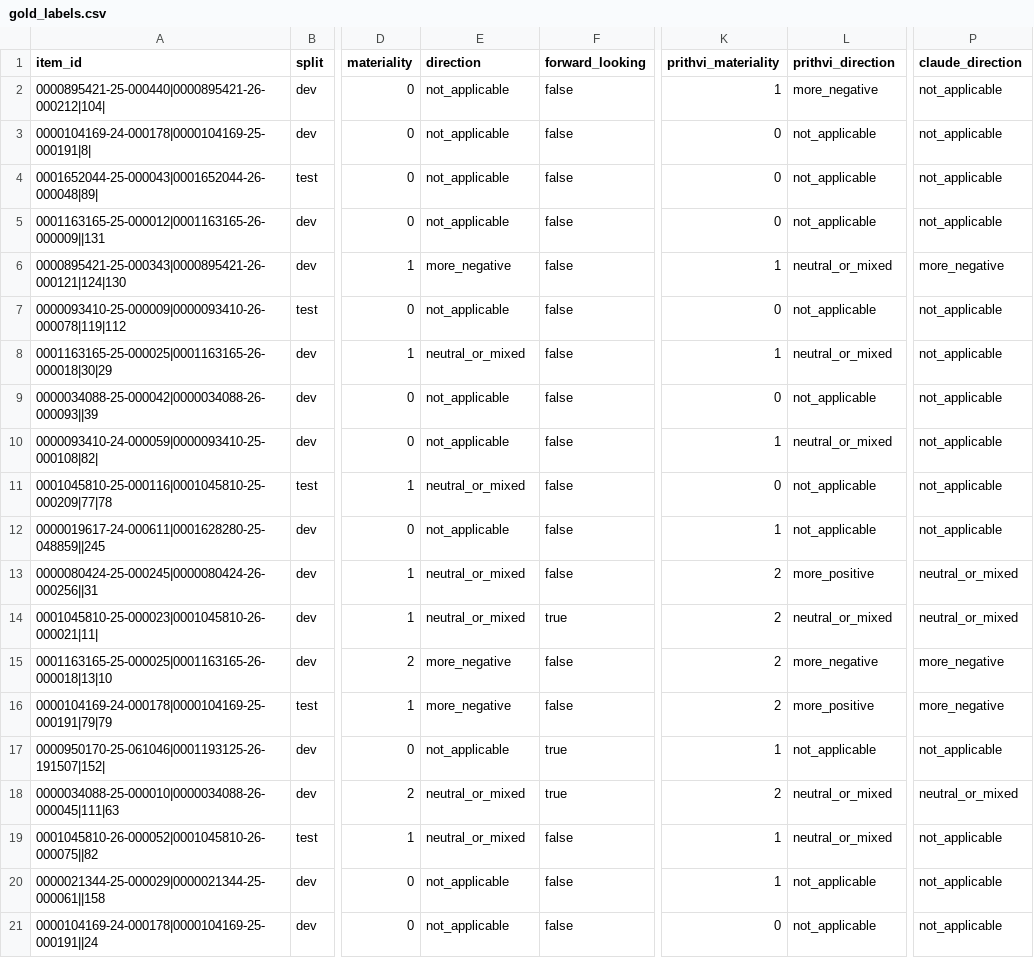
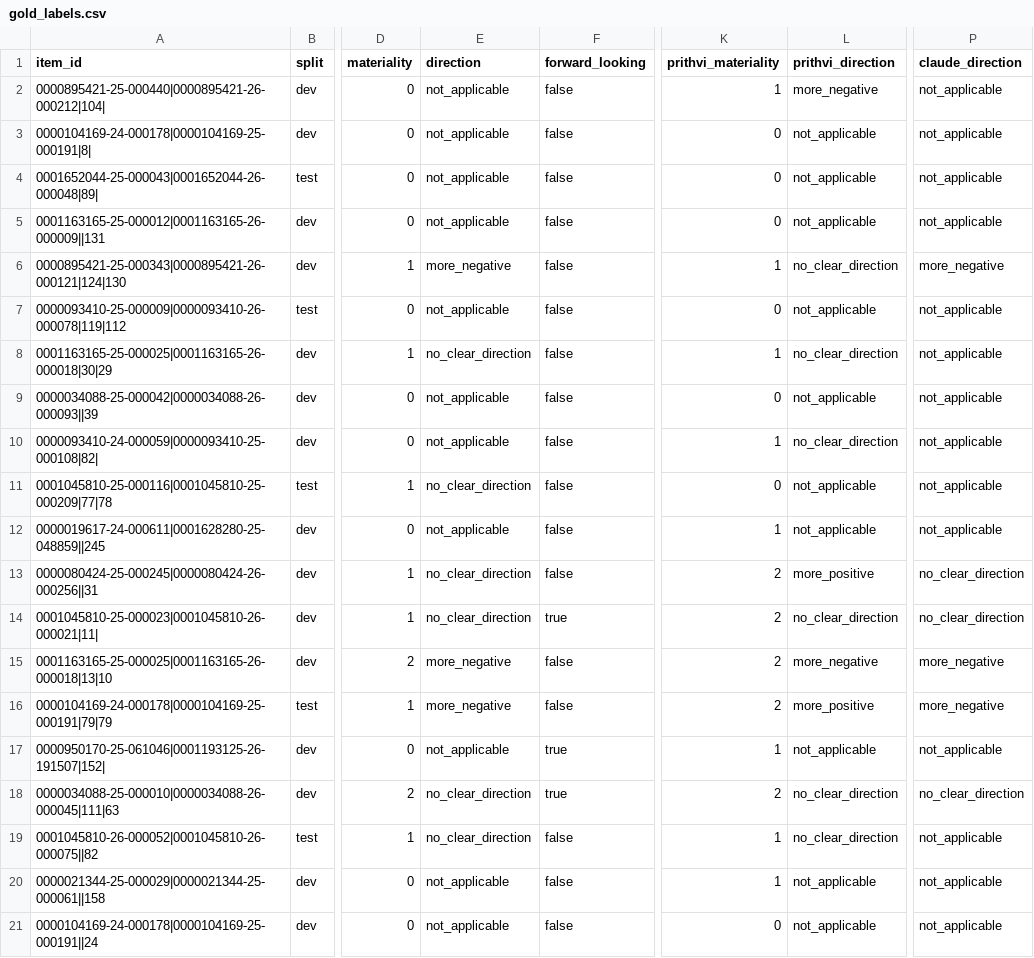
Before and after one commit to PrithviHegde/filingdelta, a CSV file: labels/gold_labels.csv, drawn as a sheet; only a part is shown, gaps mark what is left out; the diff covers the shown part only; the diff names each change by its address in the sheet, - before the commit and + after, or states it on an @@ line.

Commit message:
Add change classifier and evaluate it on the gold set

```diff
--- a/labels/gold_labels.csv
+++ b/labels/gold_labels.csv
-L6 (prithvi_direction): neutral_or_mixed
+L6 (prithvi_direction): no_clear_direction
-E8 (direction): neutral_or_mixed
+E8 (direction): no_clear_direction
-L8 (prithvi_direction): neutral_or_mixed
+L8 (prithvi_direction): no_clear_direction
-L10 (prithvi_direction): neutral_or_mixed
+L10 (prithvi_direction): no_clear_direction
-E11 (direction): neutral_or_mixed
+E11 (direction): no_clear_direction
-E13:E14 (direction): neutral_or_mixed
+E13:E14 (direction): no_clear_direction
-P13:P14 (claude_direction): neutral_or_mixed
+P13:P14 (claude_direction): no_clear_direction
-L14 (prithvi_direction): neutral_or_mixed
+L14 (prithvi_direction): no_clear_direction
-E18:E19 (direction): neutral_or_mixed
+E18:E19 (direction): no_clear_direction
-L18:L19 (prithvi_direction): neutral_or_mixed
+L18:L19 (prithvi_direction): no_clear_direction
-P18 (claude_direction): neutral_or_mixed
+P18 (claude_direction): no_clear_direction
```
Also changed, not shown: 20 edited cells elsewhere in this file, 5 other files.
